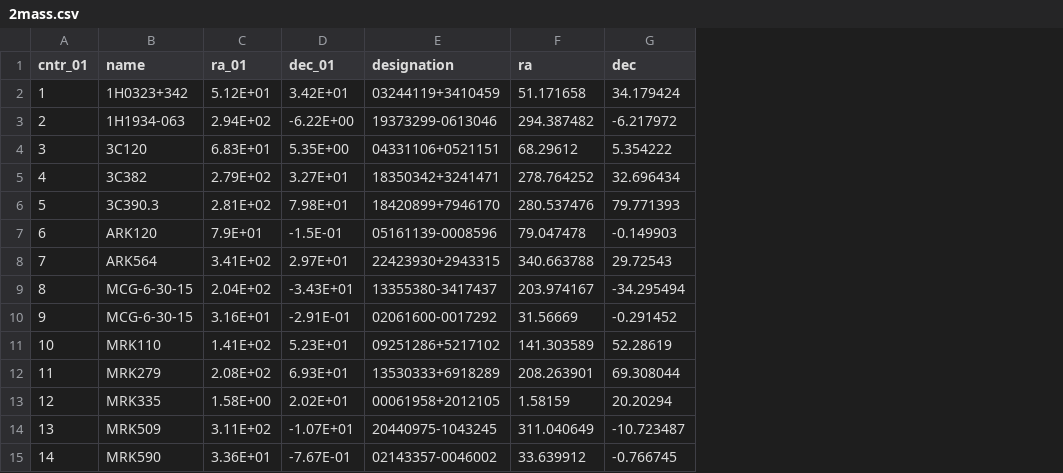
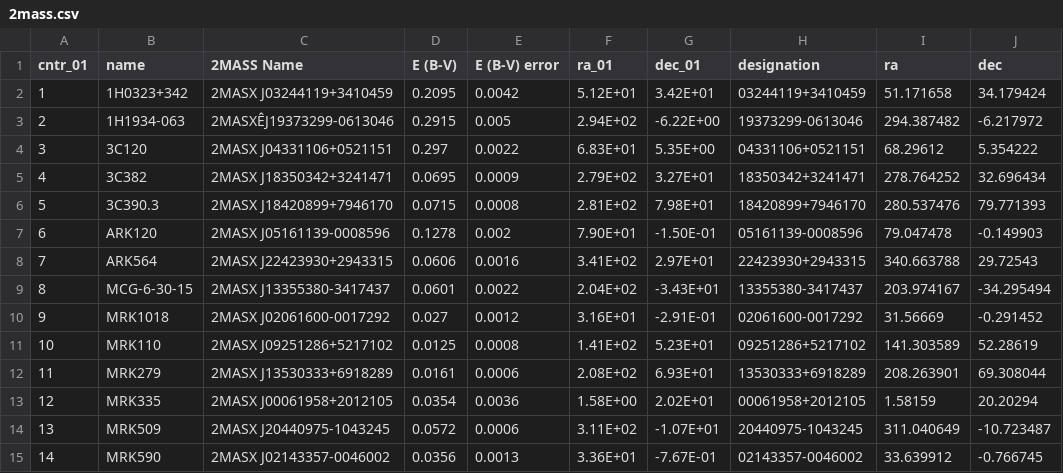
Before and after one commit to guptaagr/AGN-Photometry, a CSV file: swift27/Tables/2mass.csv, drawn as a sheet; only a part is shown; addresses are those after the commit; the diff covers the shown part only; the diff names each change by its address in the sheet, - before the commit and + after, or states it on an @@ line.

Commit message:
added 2mass names

```diff
--- a/swift27/Tables/2mass.csv
+++ b/swift27/Tables/2mass.csv
+column C (2MASS Name), rows 2-15: 2MASX J03244119+3410459 | 2MASXÊJ19373299-0613046 | 2MASX J04331106+0521151 | 2MASX J18350342+3241471 | 2MASX J18420899+7946170 | 2MASX J05161139-0008596 | 2MASX J22423930+2943315 | 2MASX J13355380-3417437 | 2MASX J02061600-0017292 | 2MASX J09251286+5217102 | 2MASX J13530333+6918289 | 2MASX J00061958+2012105 | 2MASX J20440975-1043245 | 2MASX J02143357-0046002
+column D (E (B-V)), rows 2-15: 0.2095 | 0.2915 | 0.297 | 0.0695 | 0.0715 | 0.1278 | 0.0606 | 0.0601 | 0.027 | 0.0125 | 0.0161 | 0.0354 | 0.0572 | 0.0356
+column E (E (B-V) error), rows 2-15: 0.0042 | 0.005 | 0.0022 | 0.0009 | 0.0008 | 0.002 | 0.0016 | 0.0022 | 0.0012 | 0.0008 | 0.0006 | 0.0036 | 0.0006 | 0.0013
-F7 (ra_01): 7.9E+01
+F7 (ra_01): 7.90E+01
-G7 (dec_01): -1.5E-01
+G7 (dec_01): -1.50E-01
-B10 (name): MCG-6-30-15
+B10 (name): MRK1018
```
Also changed, not shown: 28 edited cells elsewhere in this file.
